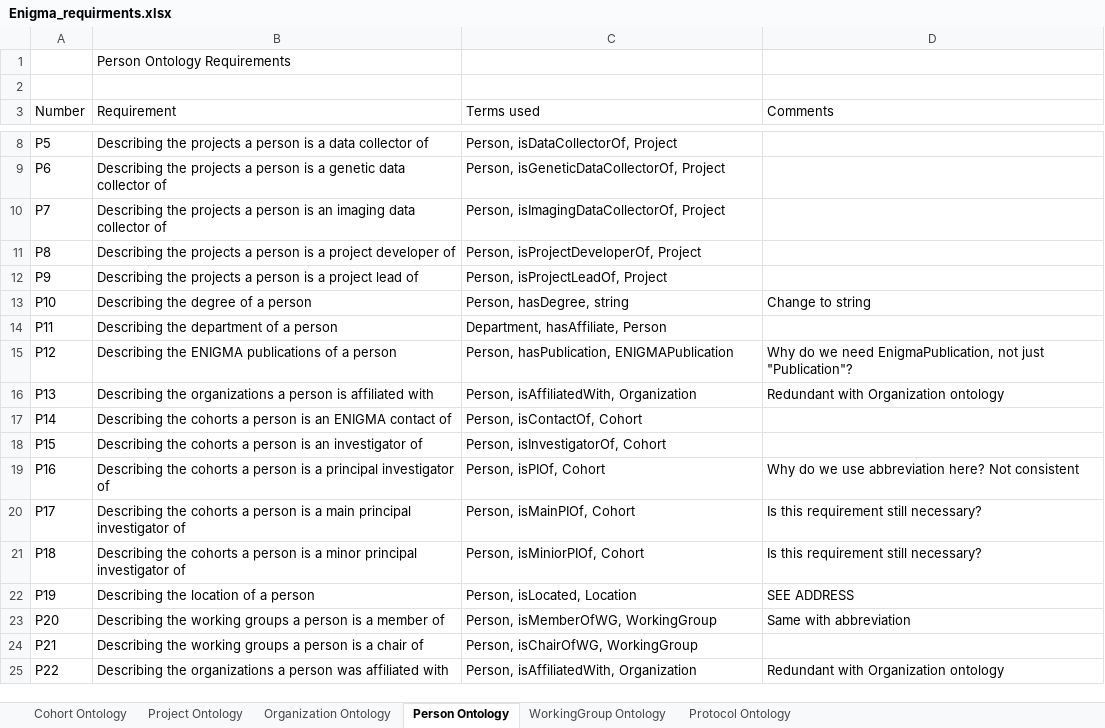
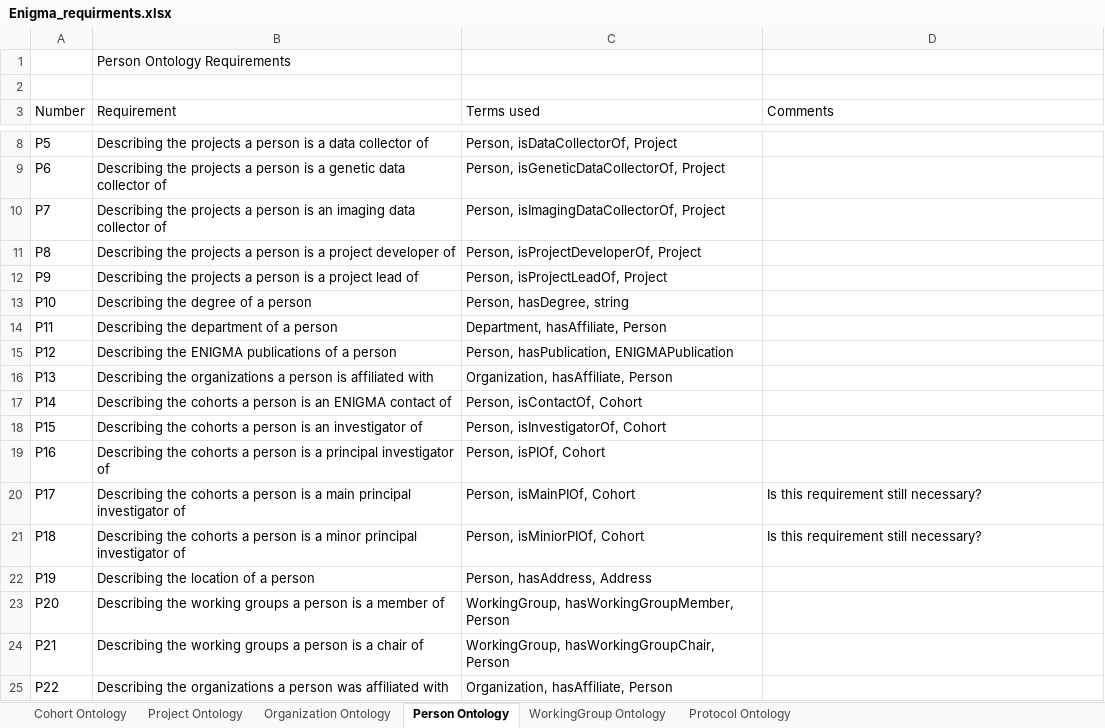
Before and after one commit to KnowledgeCaptureAndDiscovery/EnigmaOntology, an Excel workbook: requirements/Enigma_requirments.xlsx, sheet Person Ontology, drawn as a sheet; only a part is shown, gaps mark what is left out; values as stored, in another font and other column widths than the file's, no cell formats; the diff covers the shown part only; the diff names each change by its address in the sheet, - before the commit and + after, or states it on an @@ line.

Commit message:
updated person ontology affiliation model and added foaf props

```diff
--- a/requirements/Enigma_requirments.xlsx (sheet Person Ontology)
+++ b/requirements/Enigma_requirments.xlsx (sheet Person Ontology)
-D13 (Comments): Change to string
+D13 (Comments): (empty)
-D15 (Comments): Why do we need EnigmaPublication, not just "Publication"?
+D15 (Comments): (empty)
-C16 (Terms used): Person, isAffiliatedWith, Organization
+C16 (Terms used): Organization, hasAffiliate, Person
-D16 (Comments): Redundant with Organization ontology
+D16 (Comments): (empty)
-D19 (Comments): Why do we use abbreviation here? Not consistent
+D19 (Comments): (empty)
-C22 (Terms used): Person, isLocated, Location
+C22 (Terms used): Person, hasAddress, Address
-D22 (Comments): SEE ADDRESS
+D22 (Comments): (empty)
-C23 (Terms used): Person, isMemberOfWG, WorkingGroup
+C23 (Terms used): WorkingGroup, hasWorkingGroupMember, Person
-D23 (Comments): Same with abbreviation
+D23 (Comments): (empty)
-C24 (Terms used): Person, isChairOfWG, WorkingGroup
+C24 (Terms used): WorkingGroup, hasWorkingGroupChair, Person
-C25 (Terms used): Person, isAffiliatedWith, Organization
+C25 (Terms used): Organization, hasAffiliate, Person
-D25 (Comments): Redundant with Organization ontology
+D25 (Comments): (empty)
```
Also changed, not shown: 2 added rows and 38 edited cells elsewhere in this sheet, sheet Organization Ontology, sheet Project Ontology, sheet Cohort Ontology, sheet Protocol Ontology, sheet WorkingGroup Ontology, cell formats, 4 other files.
